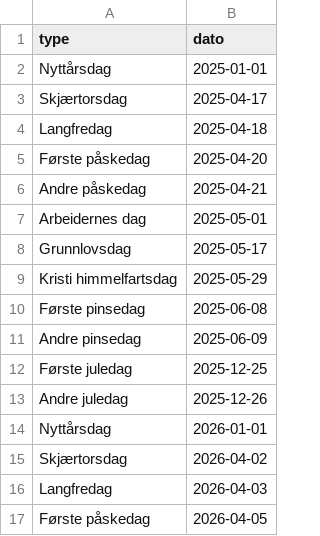
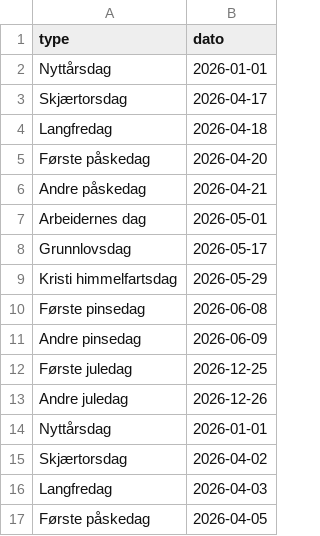
Before and after one commit to lbex0/Kalendersporer, a CSV file: database/db/data/kalendersporer-Fridager.csv, drawn as a sheet; only a part is shown.

```diff
--- a/database/db/data/kalendersporer-Fridager.csv
+++ b/database/db/data/kalendersporer-Fridager.csv
@@ -1,14 +1,14 @@
 type,dato
-Nyttårsdag,2025-01-01
-Skjærtorsdag,2025-04-17
-Langfredag,2025-04-18
-Første påskedag,2025-04-20
-Andre påskedag,2025-04-21
-Arbeidernes dag,2025-05-01
-Grunnlovsdag,2025-05-17
-Kristi himmelfartsdag,2025-05-29
-Første pinsedag,2025-06-08
-Andre pinsedag,2025-06-09
-Første juledag,2025-12-25
-Andre juledag,2025-12-26
+Nyttårsdag,2026-01-01
+Skjærtorsdag,2026-04-17
+Langfredag,2026-04-18
+Første påskedag,2026-04-20
+Andre påskedag,2026-04-21
+Arbeidernes dag,2026-05-01
+Grunnlovsdag,2026-05-17
+Kristi himmelfartsdag,2026-05-29
+Første pinsedag,2026-06-08
+Andre pinsedag,2026-06-09
+Første juledag,2026-12-25
+Andre juledag,2026-12-26
 Nyttårsdag,2026-01-01
```
Also changed, not shown: database/db/data/kalendersporer-Fraværssøknad.csv, database/db/data/kalendersporer-Reiseplan.csv, 5 other files.
